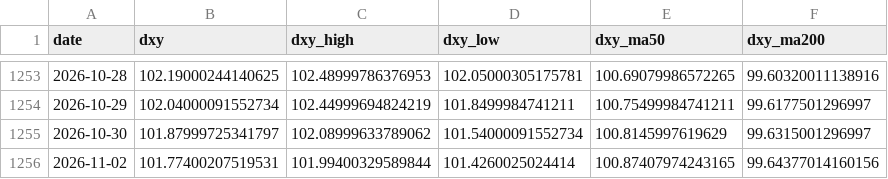
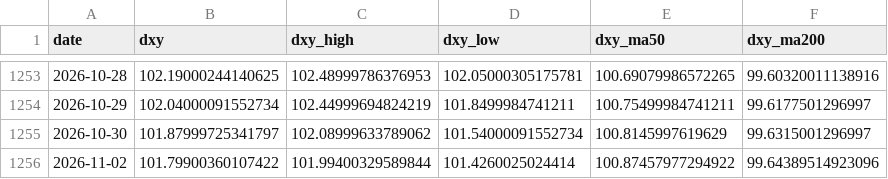
Before and after one commit to ela113arm-arch/macro-data-tracker, a CSV file: data/dxy.csv, drawn as a sheet; only a part is shown, gaps mark what is left out.

```diff
--- a/data/dxy.csv
+++ b/data/dxy.csv
@@ -1255,2 +1255,2 @@ date,dxy,dxy_high,dxy_low,dxy_ma50,dxy_ma200
 2026-10-30,101.87999725341797,102.08999633789062,101.54000091552734,100.8145997619629,99.6315001296997
-2026-11-02,101.77400207519531,101.99400329589844,101.4260025024414,100.87407974243165,99.64377014160156
+2026-11-02,101.79900360107422,101.99400329589844,101.4260025024414,100.87457977294922,99.64389514923096
```
Also changed, not shown: data/baltic_dry.csv, data/crack_spreads.csv, 8 other files.
